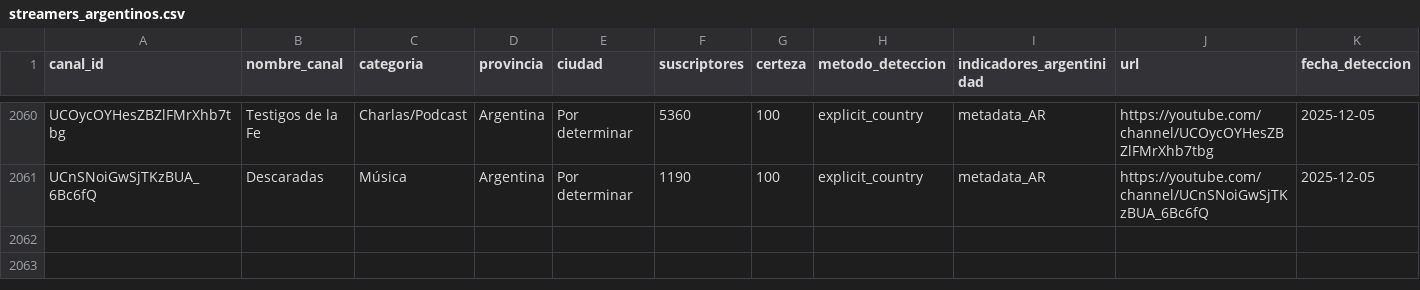
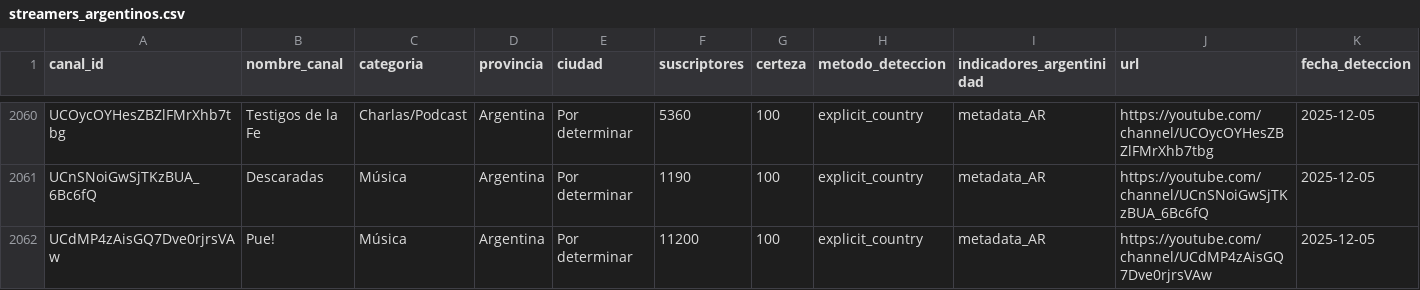
Before and after one commit to PobleteFerreira/cartografia-streaming-argentino-FULL, a CSV file: data/streamers_argentinos.csv, drawn as a sheet; only a part is shown, gaps mark what is left out; rows hold the shown columns only; the diff names each change by its address in the sheet, - before the commit and + after, or states it on an @@ line.

```diff
--- a/data/streamers_argentinos.csv
+++ b/data/streamers_argentinos.csv
+row 2062: UCdMP4zAisGQ7Dve0rjrsVAw | Pue! | Música | Argentina | Por determinar | 11200 | 100 | explicit_country | metadata_AR | https://youtube.com/channel/UCdMP4zAisGQ7Dve0rjrsVAw | 2025-12-05
```
